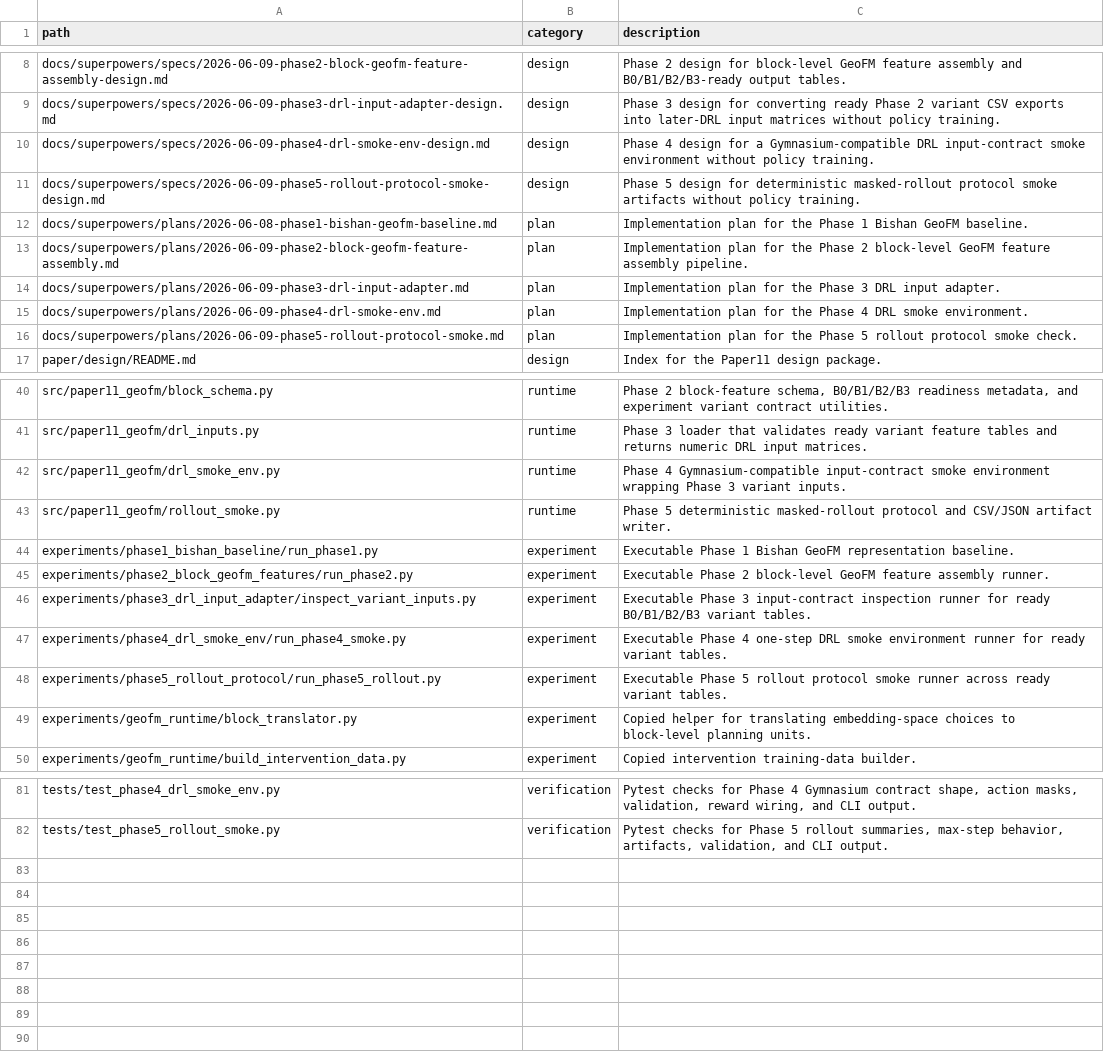
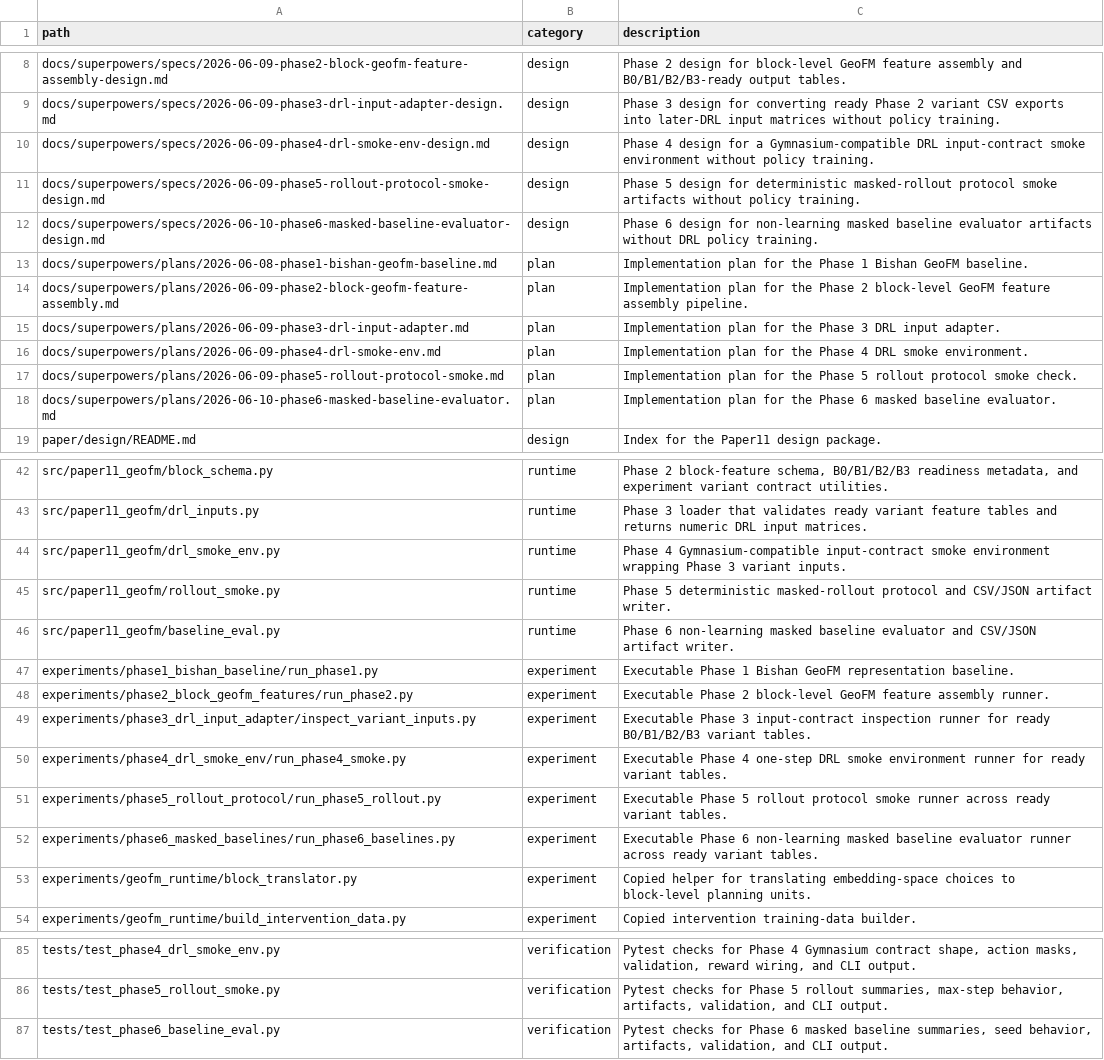
Before and after one commit to zhouning/paper11-geofm-farmland-suitability-rl, a TSV file: reproducibility/FILE_MANIFEST.tsv, drawn as a sheet; only a part is shown, gaps mark what is left out; the diff names each change by its address in the sheet, - before the commit and + after, or states it on an @@ line.

Commit message:
Add Phase 6 masked baseline evaluator

```diff
--- a/reproducibility/FILE_MANIFEST.tsv
+++ b/reproducibility/FILE_MANIFEST.tsv
+row 12: docs/superpowers/specs/2026-06-10-phase6-masked-baseline-evaluator-design.md | design | Phase 6 design for non-learning masked baseline evaluator artifacts without DRL policy training.
+row 18: docs/superpowers/plans/2026-06-10-phase6-masked-baseline-evaluator.md | plan | Implementation plan for the Phase 6 masked baseline evaluator.
+row 46: src/paper11_geofm/baseline_eval.py | runtime | Phase 6 non-learning masked baseline evaluator and CSV/JSON artifact writer.
+row 52: experiments/phase6_masked_baselines/run_phase6_baselines.py | experiment | Executable Phase 6 non-learning masked baseline evaluator runner across ready variant tables.
+row 87: tests/test_phase6_baseline_eval.py | verification | Pytest checks for Phase 6 masked baseline summaries, seed behavior, artifacts, validation, and CLI output.
```
Also changed, not shown: 5 other files.
